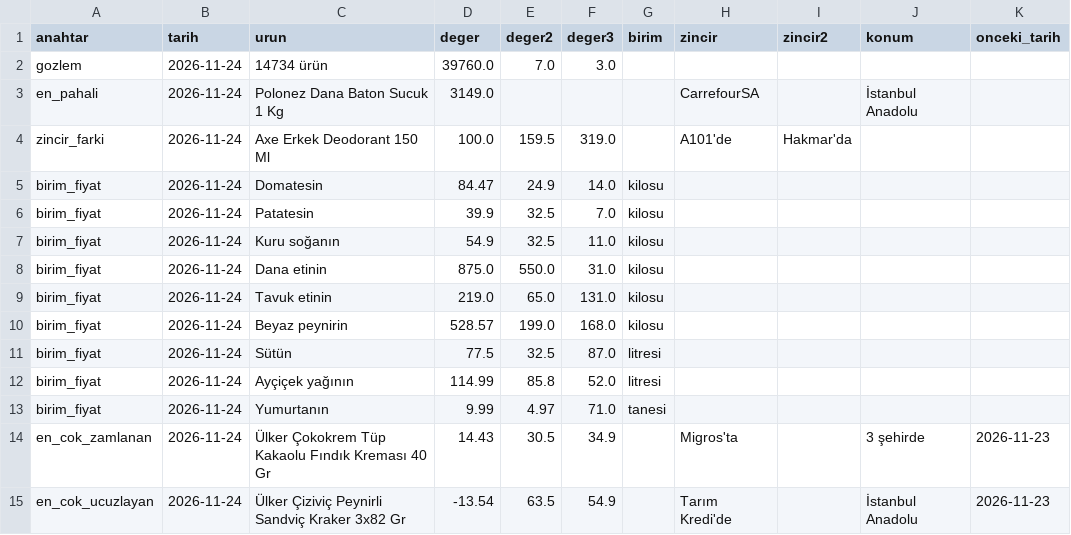
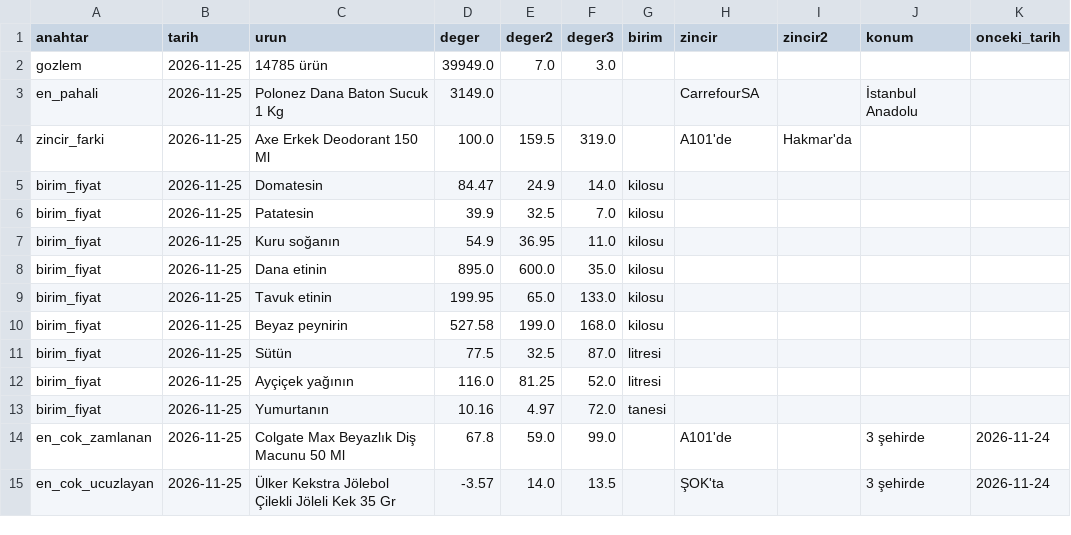
Before and after one commit to javahasan/web-tufe, a CSV file: data/cikti/mansetler_gercek.csv, drawn as a sheet.

```diff
--- a/data/cikti/mansetler_gercek.csv
+++ b/data/cikti/mansetler_gercek.csv
@@ -1,15 +1,15 @@
 anahtar,tarih,urun,deger,deger2,deger3,birim,zincir,zincir2,konum,onceki_tarih
-gozlem,2026-11-24,14734 ürün,39760.0,7.0,3.0,,,,,
-en_pahali,2026-11-24,Polonez Dana Baton Sucuk 1 Kg,3149.0,,,,CarrefourSA,,İstanbul Anadolu,
-zincir_farki,2026-11-24,Axe Erkek Deodorant 150 Ml,100.0,159.5,319.0,,A101'de,Hakmar'da,,
-birim_fiyat,2026-11-24,Domatesin,84.47,24.9,14.0,kilosu,,,,
-birim_fiyat,2026-11-24,Patatesin,39.9,32.5,7.0,kilosu,,,,
-birim_fiyat,2026-11-24,Kuru soğanın,54.9,32.5,11.0,kilosu,,,,
-birim_fiyat,2026-11-24,Dana etinin,875.0,550.0,31.0,kilosu,,,,
-birim_fiyat,2026-11-24,Tavuk etinin,219.0,65.0,131.0,kilosu,,,,
-birim_fiyat,2026-11-24,Beyaz peynirin,528.57,199.0,168.0,kilosu,,,,
-birim_fiyat,2026-11-24,Sütün,77.5,32.5,87.0,litresi,,,,
-birim_fiyat,2026-11-24,Ayçiçek yağının,114.99,85.8,52.0,litresi,,,,
-birim_fiyat,2026-11-24,Yumurtanın,9.99,4.97,71.0,tanesi,,,,
-en_cok_zamlanan,2026-11-24,Ülker Çokokrem Tüp Kakaolu Fındık Kreması 40 Gr,14.43,30.5,34.9,,Migros'ta,,3 şehirde,2026-11-23
-en_cok_ucuzlayan,2026-11-24,Ülker Çiziviç Peynirli Sandviç Kraker 3x82 Gr,-13.54,63.5,54.9,,Tarım Kredi'de,,İstanbul Anadolu,2026-11-23
+gozlem,2026-11-25,14785 ürün,39949.0,7.0,3.0,,,,,
+en_pahali,2026-11-25,Polonez Dana Baton Sucuk 1 Kg,3149.0,,,,CarrefourSA,,İstanbul Anadolu,
+zincir_farki,2026-11-25,Axe Erkek Deodorant 150 Ml,100.0,159.5,319.0,,A101'de,Hakmar'da,,
+birim_fiyat,2026-11-25,Domatesin,84.47,24.9,14.0,kilosu,,,,
+birim_fiyat,2026-11-25,Patatesin,39.9,32.5,7.0,kilosu,,,,
+birim_fiyat,2026-11-25,Kuru soğanın,54.9,36.95,11.0,kilosu,,,,
+birim_fiyat,2026-11-25,Dana etinin,895.0,600.0,35.0,kilosu,,,,
+birim_fiyat,2026-11-25,Tavuk etinin,199.95,65.0,133.0,kilosu,,,,
+birim_fiyat,2026-11-25,Beyaz peynirin,527.58,199.0,168.0,kilosu,,,,
+birim_fiyat,2026-11-25,Sütün,77.5,32.5,87.0,litresi,,,,
+birim_fiyat,2026-11-25,Ayçiçek yağının,116.0,81.25,52.0,litresi,,,,
+birim_fiyat,2026-11-25,Yumurtanın,10.16,4.97,72.0,tanesi,,,,
+en_cok_zamlanan,2026-11-25,Colgate Max Beyazlık Diş Macunu 50 Ml,67.8,59.0,99.0,,A101'de,,3 şehirde,2026-11-24
+en_cok_ucuzlayan,2026-11-25,Ülker Kekstra Jölebol Çilekli Jöleli Kek 35 Gr,-3.57,14.0,13.5,,ŞOK'ta,,3 şehirde,2026-11-24
```
Also changed, not shown: data/cikti/aylik.csv, data/cikti/gunluk_ozet.csv, 8 other files.
